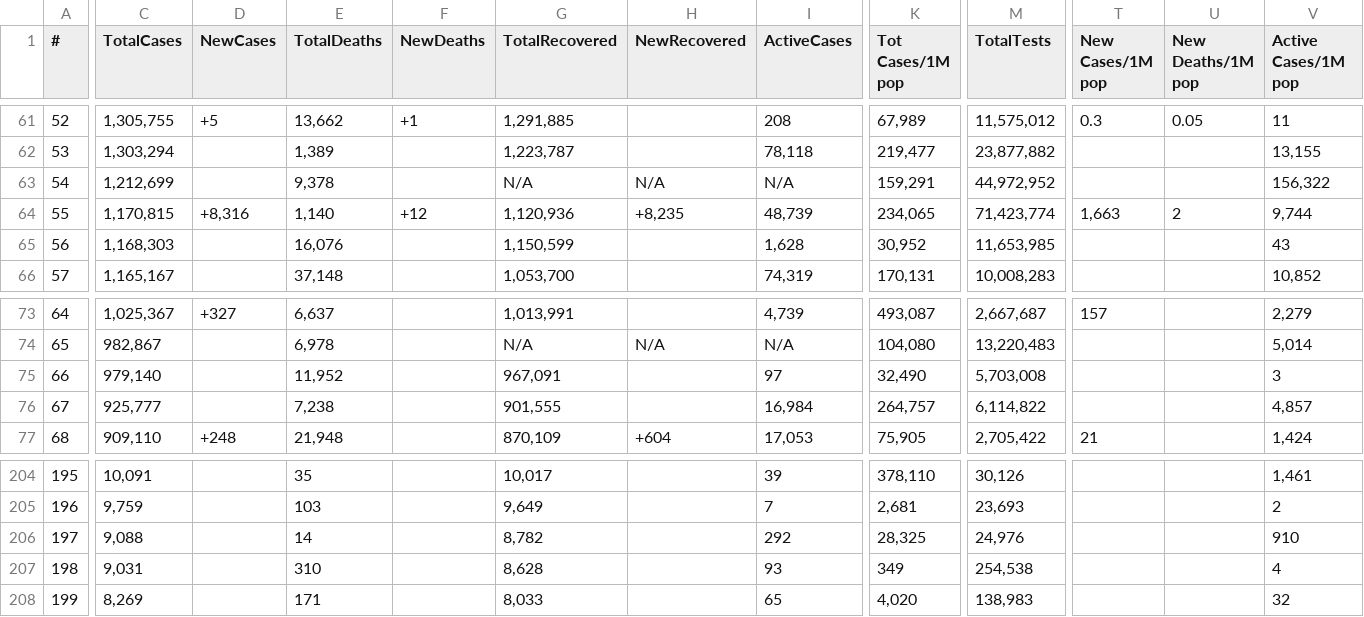
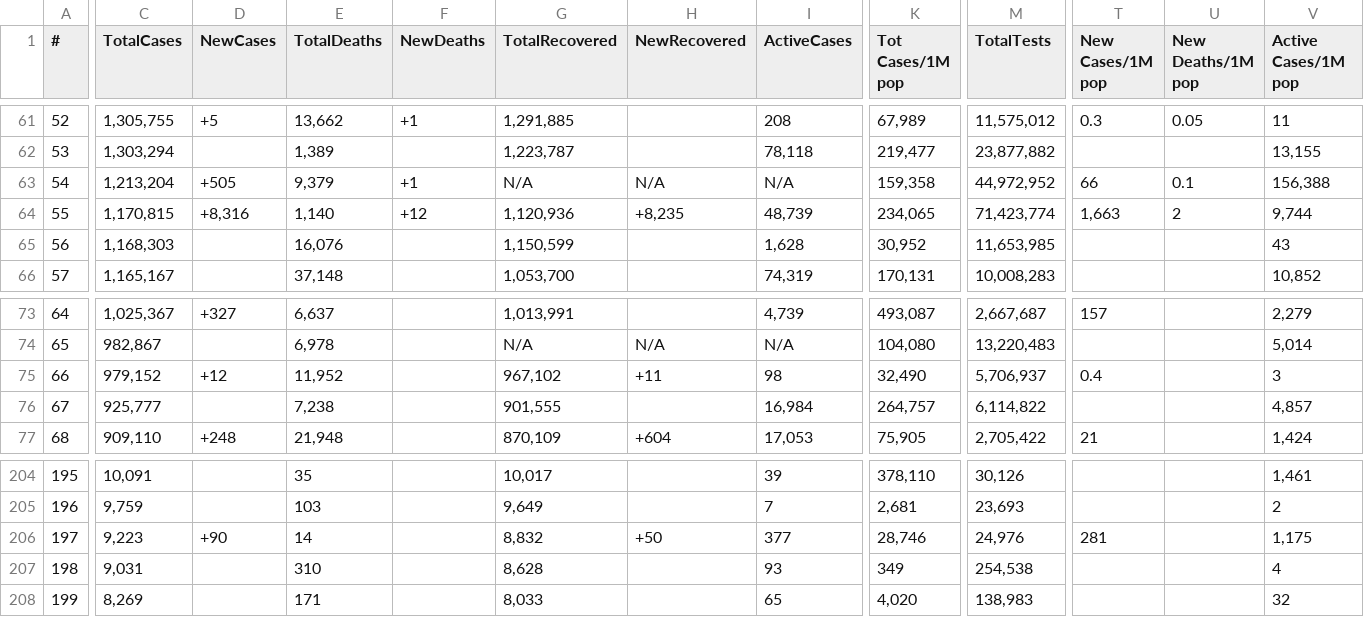
Before and after one commit to Covid-Data-API/Worldometer-Covid-Data-API, a CSV file: Table1.csv, drawn as a sheet; only a part is shown, gaps mark what is left out; the diff covers the shown part only; the diff names each change by its address in the sheet, - before the commit and + after, or states it on an @@ line.

```diff
--- a/Table1.csv
+++ b/Table1.csv
-C63 (TotalCases): 1,212,699
+C63 (TotalCases): 1,213,204
-D63 (NewCases): (empty)
+D63 (NewCases): +505
-E63 (TotalDeaths): 9,378
+E63 (TotalDeaths): 9,379
-F63 (NewDeaths): (empty)
+F63 (NewDeaths): +1
-K63 (Tot Cases/1M pop): 159,291
+K63 (Tot Cases/1M pop): 159,358
-T63 (New Cases/1M pop): (empty)
+T63 (New Cases/1M pop): 66
-U63 (New Deaths/1M pop): (empty)
+U63 (New Deaths/1M pop): 0.1
-V63 (Active Cases/1M pop): 156,322
+V63 (Active Cases/1M pop): 156,388
-C75 (TotalCases): 979,140
+C75 (TotalCases): 979,152
-D75 (NewCases): (empty)
+D75 (NewCases): +12
-G75 (TotalRecovered): 967,091
+G75 (TotalRecovered): 967,102
-H75 (NewRecovered): (empty)
+H75 (NewRecovered): +11
-I75 (ActiveCases): 97
+I75 (ActiveCases): 98
-M75 (TotalTests): 5,703,008
+M75 (TotalTests): 5,706,937
-T75 (New Cases/1M pop): (empty)
+T75 (New Cases/1M pop): 0.4
-C206 (TotalCases): 9,088
+C206 (TotalCases): 9,223
-D206 (NewCases): (empty)
+D206 (NewCases): +90
-G206 (TotalRecovered): 8,782
+G206 (TotalRecovered): 8,832
-H206 (NewRecovered): (empty)
+H206 (NewRecovered): +50
-I206 (ActiveCases): 292
+I206 (ActiveCases): 377
-K206 (Tot Cases/1M pop): 28,325
+K206 (Tot Cases/1M pop): 28,746
-T206 (New Cases/1M pop): (empty)
+T206 (New Cases/1M pop): 281
-V206 (Active Cases/1M pop): 910
+V206 (Active Cases/1M pop): 1,175
```
Also changed, not shown: 4 added rows, 4 removed rows and 32 edited cells elsewhere in this file, Table2.csv.
